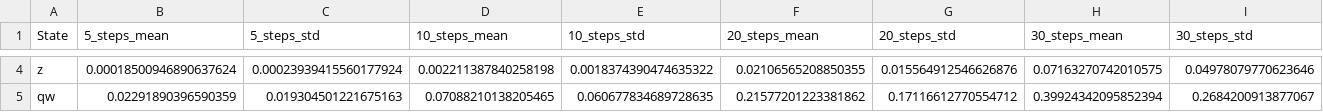
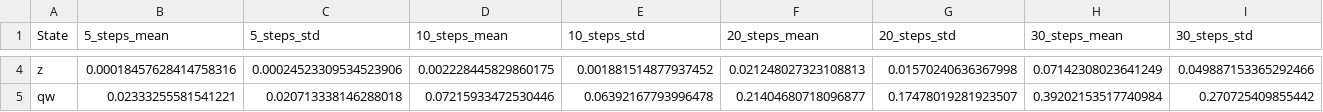
Before and after one commit to Jinwei-Liu/HumanMPCArchitecture, a CSV file: Personalized_SA/visualization/threshold_vel_10_hold_u_x_metrics.csv, drawn as a sheet; only a part is shown, gaps mark what is left out; the diff covers the shown part only; the diff names each change by its address in the sheet, - before the commit and + after, or states it on an @@ line.

```diff
--- a/Personalized_SA/visualization/threshold_vel_10_hold_u_x_metrics.csv
+++ b/Personalized_SA/visualization/threshold_vel_10_hold_u_x_metrics.csv
-B4 (5_steps_mean): 0.00018500946890637624
+B4 (5_steps_mean): 0.00018457628414758316
-C4 (5_steps_std): 0.00023939415560177924
+C4 (5_steps_std): 0.00024523309534523906
-D4 (10_steps_mean): 0.002211387840258198
+D4 (10_steps_mean): 0.002228445829860175
-E4 (10_steps_std): 0.0018374390474635322
+E4 (10_steps_std): 0.001881514877937452
-F4 (20_steps_mean): 0.02106565208850355
+F4 (20_steps_mean): 0.021248027323108813
-G4 (20_steps_std): 0.015564912546626876
+G4 (20_steps_std): 0.01570240636367998
-H4 (30_steps_mean): 0.07163270742010575
+H4 (30_steps_mean): 0.07142308023641249
-I4 (30_steps_std): 0.04978079770623646
+I4 (30_steps_std): 0.049887153365292466
-B5 (5_steps_mean): 0.02291890396590359
+B5 (5_steps_mean): 0.02333255581541221
-C5 (5_steps_std): 0.019304501221675163
+C5 (5_steps_std): 0.020713338146288018
-D5 (10_steps_mean): 0.07088210138205465
+D5 (10_steps_mean): 0.07215933472530446
-E5 (10_steps_std): 0.060677834689728635
+E5 (10_steps_std): 0.06392167793996478
-F5 (20_steps_mean): 0.21577201223381862
+F5 (20_steps_mean): 0.21404680718096877
-G5 (20_steps_std): 0.17116612770554712
+G5 (20_steps_std): 0.17478019281923507
-H5 (30_steps_mean): 0.39924342095852394
+H5 (30_steps_mean): 0.39202153517740984
-I5 (30_steps_std): 0.2684200913877067
+I5 (30_steps_std): 0.270725409855442
```
Also changed, not shown: 104 edited cells elsewhere in this file, Personalized_SA/visualization/threshold_vel_10_store_predict_metrics.csv, 4 other files.
